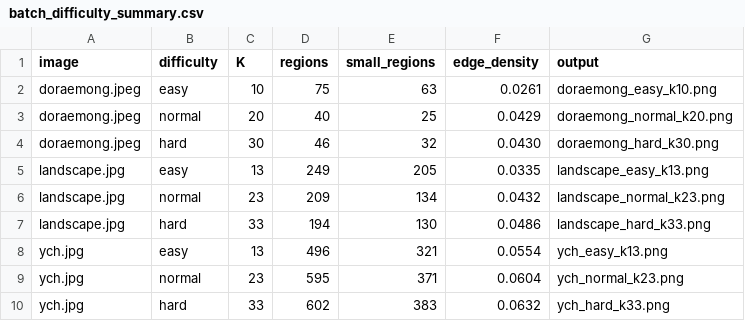
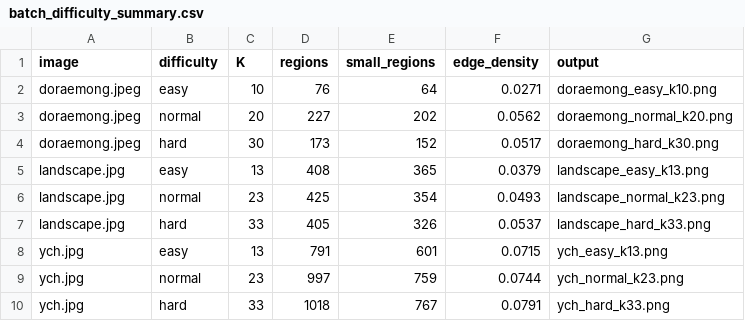
Before and after one commit to OCJune/HCI_PROJECT, a CSV file: server/0527output/batch_difficulty_summary.csv, drawn as a sheet.

```diff
--- a/server/0527output/batch_difficulty_summary.csv
+++ b/server/0527output/batch_difficulty_summary.csv
@@ -1,10 +1,10 @@
 image,difficulty,K,regions,small_regions,edge_density,output
-doraemong.jpeg,easy,10,75,63,0.0261,doraemong_easy_k10.png
-doraemong.jpeg,normal,20,40,25,0.0429,doraemong_normal_k20.png
-doraemong.jpeg,hard,30,46,32,0.0430,doraemong_hard_k30.png
-landscape.jpg,easy,13,249,205,0.0335,landscape_easy_k13.png
-landscape.jpg,normal,23,209,134,0.0432,landscape_normal_k23.png
-landscape.jpg,hard,33,194,130,0.0486,landscape_hard_k33.png
-ych.jpg,easy,13,496,321,0.0554,ych_easy_k13.png
-ych.jpg,normal,23,595,371,0.0604,ych_normal_k23.png
-ych.jpg,hard,33,602,383,0.0632,ych_hard_k33.png
+doraemong.jpeg,easy,10,76,64,0.0271,doraemong_easy_k10.png
+doraemong.jpeg,normal,20,227,202,0.0562,doraemong_normal_k20.png
+doraemong.jpeg,hard,30,173,152,0.0517,doraemong_hard_k30.png
+landscape.jpg,easy,13,408,365,0.0379,landscape_easy_k13.png
+landscape.jpg,normal,23,425,354,0.0493,landscape_normal_k23.png
+landscape.jpg,hard,33,405,326,0.0537,landscape_hard_k33.png
+ych.jpg,easy,13,791,601,0.0715,ych_easy_k13.png
+ych.jpg,normal,23,997,759,0.0744,ych_normal_k23.png
+ych.jpg,hard,33,1018,767,0.0791,ych_hard_k33.png
```
Also changed, not shown: 22 other files.
